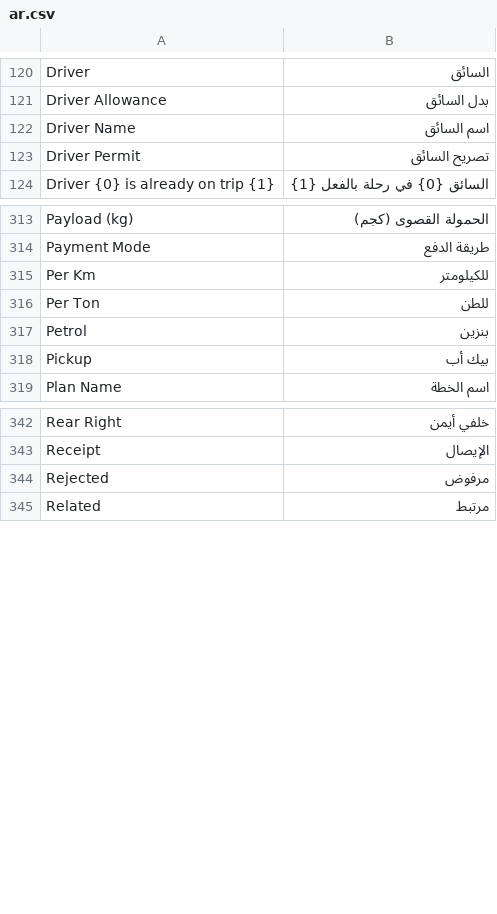
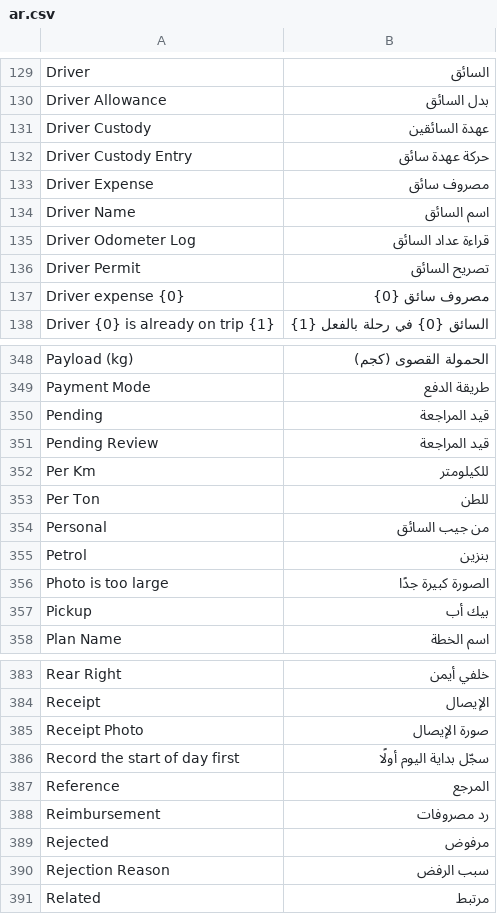
Before and after one commit to tarekahmedabdelsabour-dev/ledgerx-fleet, a CSV file: ledgerx_fleet/translations/ar.csv, drawn as a sheet; only a part is shown, gaps mark what is left out; the diff covers the shown part only.

```diff
--- a/ledgerx_fleet/translations/ar.csv
+++ b/ledgerx_fleet/translations/ar.csv
@@ -121,4 +130,9 @@ Driver,السائق
 Driver Allowance,بدل السائق
+Driver Custody,عهدة السائقين
+Driver Custody Entry,حركة عهدة سائق
+Driver Expense,مصروف سائق
 Driver Name,اسم السائق
+Driver Odometer Log,قراءة عداد السائق
 Driver Permit,تصريح السائق
+Driver expense {0},مصروف سائق {0}
 Driver {0} is already on trip {1},السائق {0} في رحلة بالفعل {1}
@@ -314,5 +349,9 @@ Payload (kg),الحمولة القصوى (كجم)
 Payment Mode,طريقة الدفع
+Pending,قيد المراجعة
+Pending Review,قيد المراجعة
 Per Km,للكيلومتر
 Per Ton,للطن
+Personal,من جيب السائق
 Petrol,بنزين
+Photo is too large,الصورة كبيرة جدًا
 Pickup,بيك أب
@@ -343,3 +384,8 @@ Rear Right,خلفي أيمن
 Receipt,الإيصال
+Receipt Photo,صورة الإيصال
+Record the start of day first,سجّل بداية اليوم أولًا
+Reference,المرجع
+Reimbursement,رد مصروفات
 Rejected,مرفوض
+Rejection Reason,سبب الرفض
 Related,مرتبط
```
Also changed, not shown: 43 added rows elsewhere in this file, 53 other files.
